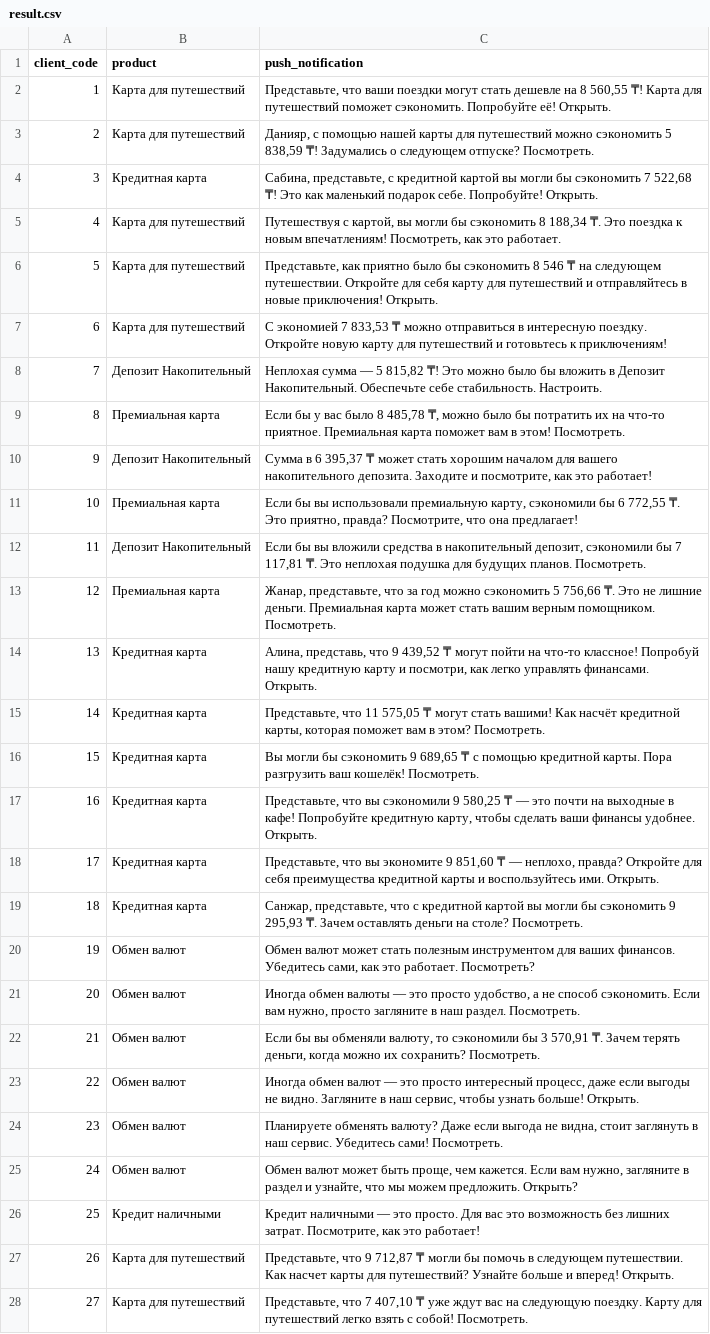
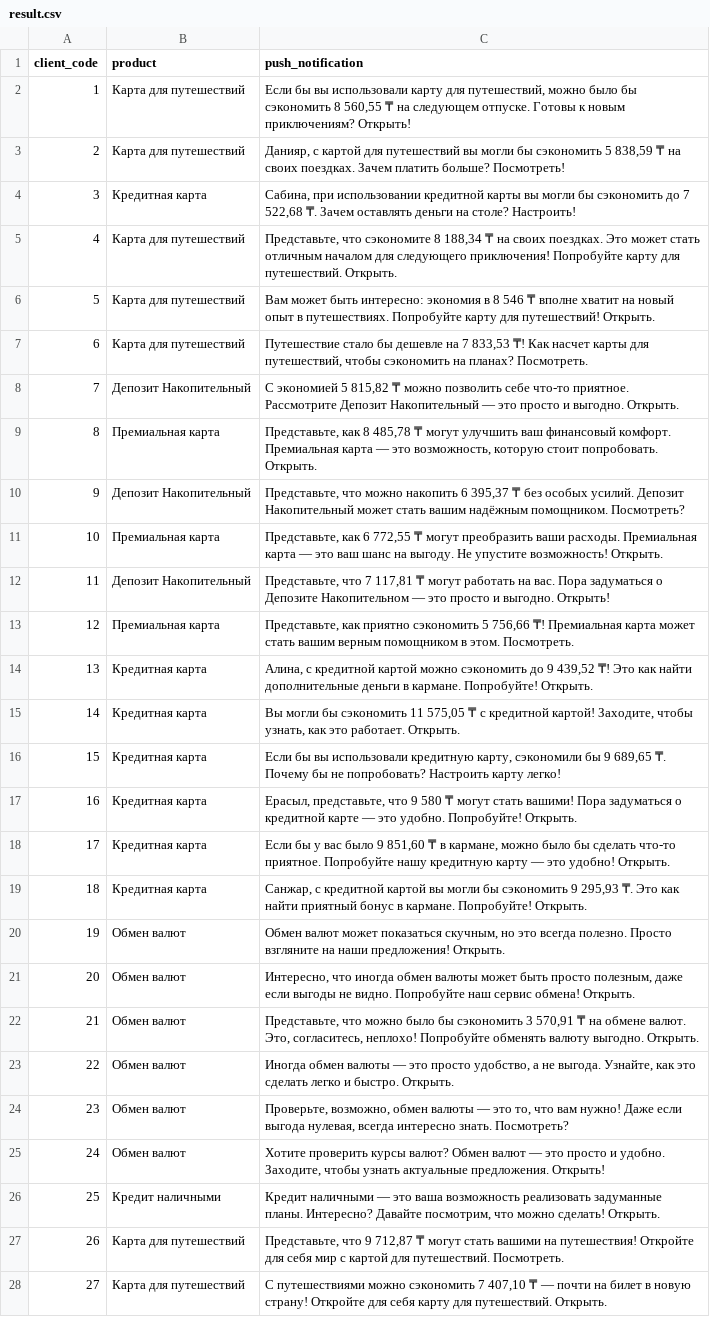
Before and after one commit to mrbelka12000/decentraton4.0_python, a CSV file: result.csv, drawn as a sheet; only a part is shown; the diff covers the shown part only; the diff names each change by its address in the sheet, - before the commit and + after, or states it on an @@ line.

```diff
--- a/result.csv
+++ b/result.csv
-C2 (push_notification): Представьте, что ваши поездки могут стать дешевле на 8 560,55 ₸! Карта для путешествий поможет сэкономить. Попробуйте её! Открыть.
+C2 (push_notification): Если бы вы использовали карту для путешествий, можно было бы сэкономить 8 560,55 ₸ на следующем отпуске. Готовы к новым приключениям? Открыть!
-C3 (push_notification): Данияр, с помощью нашей карты для путешествий можно сэкономить 5 838,59 ₸! Задумались о следующем отпуске? Посмотреть.
+C3 (push_notification): Данияр, с картой для путешествий вы могли бы сэкономить 5 838,59 ₸ на своих поездках. Зачем платить больше? Посмотреть!
-C4 (push_notification): Сабина, представьте, с кредитной картой вы могли бы сэкономить 7 522,68 ₸! Это как маленький подарок себе. Попробуйте! Открыть.
+C4 (push_notification): Сабина, при использовании кредитной карты вы могли бы сэкономить до 7 522,68 ₸. Зачем оставлять деньги на столе? Настроить!
-C5 (push_notification): Путешествуя с картой, вы могли бы сэкономить 8 188,34 ₸. Это поездка к новым впечатлениям! Посмотреть, как это работает.
+C5 (push_notification): Представьте, что сэкономите 8 188,34 ₸ на своих поездках. Это может стать отличным началом для следующего приключения! Попробуйте карту для путешествий. Открыть.
-C6 (push_notification): Представьте, как приятно было бы сэкономить 8 546 ₸ на следующем путешествии. Откройте для себя карту для путешествий и отправляйтесь в новые приключения! Открыть.
+C6 (push_notification): Вам может быть интересно: экономия в 8 546 ₸ вполне хватит на новый опыт в путешествиях. Попробуйте карту для путешествий! Открыть.
-C7 (push_notification): С экономией 7 833,53 ₸ можно отправиться в интересную поездку. Откройте новую карту для путешествий и готовьтесь к приключениям!
+C7 (push_notification): Путешествие стало бы дешевле на 7 833,53 ₸! Как насчет карты для путешествий, чтобы сэкономить на планах? Посмотреть.
-C8 (push_notification): Неплохая сумма — 5 815,82 ₸! Это можно было бы вложить в Депозит Накопительный. Обеспечьте себе стабильность. Настроить.
+C8 (push_notification): С экономией 5 815,82 ₸ можно позволить себе что-то приятное. Рассмотрите Депозит Накопительный — это просто и выгодно. Открыть.
-C9 (push_notification): Если бы у вас было 8 485,78 ₸, можно было бы потратить их на что-то приятное. Премиальная карта поможет вам в этом! Посмотреть.
+C9 (push_notification): Представьте, как 8 485,78 ₸ могут улучшить ваш финансовый комфорт. Премиальная карта — это возможность, которую стоит попробовать. Открыть.
-C10 (push_notification): Сумма в 6 395,37 ₸ может стать хорошим началом для вашего накопительного депозита. Заходите и посмотрите, как это работает!
+C10 (push_notification): Представьте, что можно накопить 6 395,37 ₸ без особых усилий. Депозит Накопительный может стать вашим надёжным помощником. Посмотреть?
-C11 (push_notification): Если бы вы использовали премиальную карту, сэкономили бы 6 772,55 ₸. Это приятно, правда? Посмотрите, что она предлагает!
+C11 (push_notification): Представьте, как 6 772,55 ₸ могут преобразить ваши расходы. Премиальная карта — это ваш шанс на выгоду. Не упустите возможность! Открыть.
-C12 (push_notification): Если бы вы вложили средства в накопительный депозит, сэкономили бы 7 117,81 ₸. Это неплохая подушка для будущих планов. Посмотреть.
+C12 (push_notification): Представьте, что 7 117,81 ₸ могут работать на вас. Пора задуматься о Депозите Накопительном — это просто и выгодно. Открыть!
-C13 (push_notification): Жанар, представьте, что за год можно сэкономить 5 756,66 ₸. Это не лишние деньги. Премиальная карта может стать вашим верным помощником. Посмотреть.
+C13 (push_notification): Представьте, как приятно сэкономить 5 756,66 ₸! Премиальная карта может стать вашим верным помощником в этом. Посмотреть.
-C14 (push_notification): Алина, представь, что 9 439,52 ₸ могут пойти на что-то классное! Попробуй нашу кредитную карту и посмотри, как легко управлять финансами. Открыть.
+C14 (push_notification): Алина, с кредитной картой можно сэкономить до 9 439,52 ₸! Это как найти дополнительные деньги в кармане. Попробуйте! Открыть.
-C15 (push_notification): Представьте, что 11 575,05 ₸ могут стать вашими! Как насчёт кредитной карты, которая поможет вам в этом? Посмотреть.
+C15 (push_notification): Вы могли бы сэкономить 11 575,05 ₸ с кредитной картой! Заходите, чтобы узнать, как это работает. Открыть.
-C16 (push_notification): Вы могли бы сэкономить 9 689,65 ₸ с помощью кредитной карты. Пора разгрузить ваш кошелёк! Посмотреть.
+C16 (push_notification): Если бы вы использовали кредитную карту, сэкономили бы 9 689,65 ₸. Почему бы не попробовать? Настроить карту легко!
-C17 (push_notification): Представьте, что вы сэкономили 9 580,25 ₸ — это почти на выходные в кафе! Попробуйте кредитную карту, чтобы сделать ваши финансы удобнее. Открыть.
+C17 (push_notification): Ерасыл, представьте, что 9 580 ₸ могут стать вашими! Пора задуматься о кредитной карте — это удобно. Попробуйте! Открыть.
-C18 (push_notification): Представьте, что вы экономите 9 851,60 ₸ — неплохо, правда? Откройте для себя преимущества кредитной карты и воспользуйтесь ими. Открыть.
+C18 (push_notification): Если бы у вас было 9 851,60 ₸ в кармане, можно было бы сделать что-то приятное. Попробуйте нашу кредитную карту — это удобно! Открыть.
-C19 (push_notification): Санжар, представьте, что с кредитной картой вы могли бы сэкономить 9 295,93 ₸. Зачем оставлять деньги на столе? Посмотреть.
+C19 (push_notification): Санжар, с кредитной картой вы могли бы сэкономить 9 295,93 ₸. Это как найти приятный бонус в кармане. Попробуйте! Открыть.
-C20 (push_notification): …валют может стать полезным инструментом для ваших финансов. Убедитесь сами, как это работает. Посмотреть?
+C20 (push_notification): …валют может показаться скучным, но это всегда полезно. Просто взгляните на наши предложения! Открыть.
-C21 (push_notification): Иногда обмен валюты — это просто удобство, а не способ сэкономить. Если вам нужно, просто загляните в наш раздел. Посмотреть.
+C21 (push_notification): Интересно, что иногда обмен валюты может быть просто полезным, даже если выгоды не видно. Попробуйте наш сервис обмена! Открыть.
-C22 (push_notification): Если бы вы обменяли валюту, то сэкономили бы 3 570,91 ₸. Зачем терять деньги, когда можно их сохранить? Посмотреть.
+C22 (push_notification): Представьте, что можно было бы сэкономить 3 570,91 ₸ на обмене валют. Это, согласитесь, неплохо! Попробуйте обменять валюту выгодно. Открыть.
-C23 (push_notification): Иногда обмен валют — это просто интересный процесс, даже если выгоды не видно. Загляните в наш сервис, чтобы узнать больше! Открыть.
+C23 (push_notification): Иногда обмен валюты — это просто удобство, а не выгода. Узнайте, как это сделать легко и быстро. Открыть.
-C24 (push_notification): Планируете обменять валюту? Даже если выгода не видна, стоит заглянуть в наш сервис. Убедитесь сами! Посмотреть.
+C24 (push_notification): Проверьте, возможно, обмен валюты — это то, что вам нужно! Даже если выгода нулевая, всегда интересно знать. Посмотреть?
-C25 (push_notification): Обмен валют может быть проще, чем кажется. Если вам нужно, загляните в раздел и узнайте, что мы можем предложить. Открыть?
+C25 (push_notification): Хотите проверить курсы валют? Обмен валют — это просто и удобно. Заходите, чтобы узнать актуальные предложения. Открыть!
-C26 (push_notification): …— это просто. Для вас это возможность без лишних затрат. Посмотрите, как это работает!
+C26 (push_notification): …— это ваша возможность реализовать задуманные планы. Интересно? Давайте посмотрим, что можно сделать! Открыть.
-C27 (push_notification): …712,87 ₸ могли бы помочь в следующем путешествии. Как насчет карты для путешествий? Узнайте больше и вперед! Открыть.
+C27 (push_notification): …712,87 ₸ могут стать вашими на путешествия! Откройте для себя мир с картой для путешествий. Посмотреть.
-C28 (push_notification): Представьте, что 7 407,10 ₸ уже ждут вас на следующую поездку. Карту для путешествий легко взять с собой! Посмотреть.
+C28 (push_notification): С путешествиями можно сэкономить 7 407,10 ₸ — почти на билет в новую страну! Откройте для себя карту для путешествий. Открыть.
```
Also changed, not shown: 37 edited cells elsewhere in this file, 6 other files.
